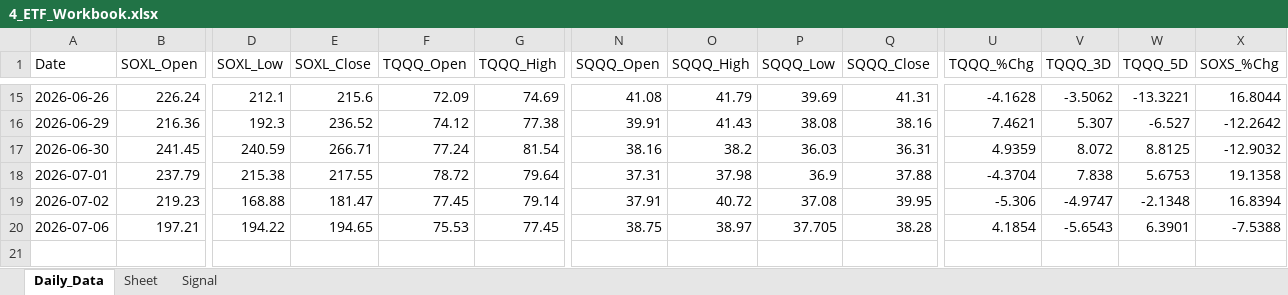
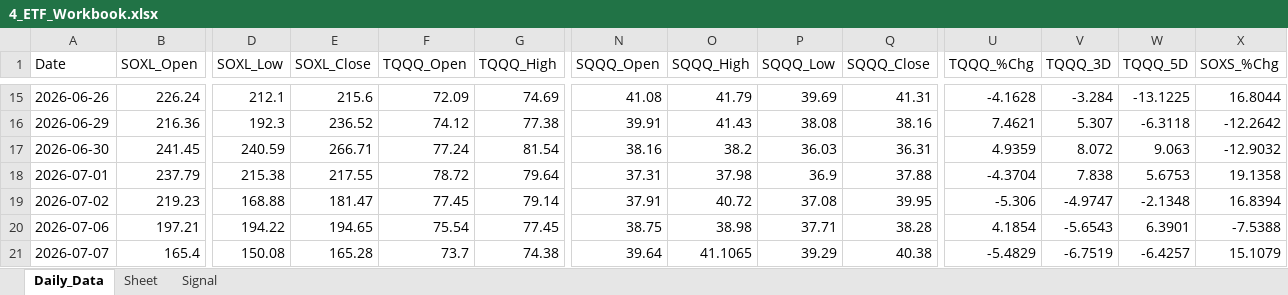
Before and after one commit to mrpink970/sector-research-system, an Excel workbook: data/4_etf/4_ETF_Workbook.xlsx, sheet Daily_Data, drawn as a sheet; only a part is shown, gaps mark what is left out; values as stored, in another font and other column widths than the file's, no borders; rows hold the shown columns only; the diff covers the shown part only; the diff names each change by its address in the sheet, - before the commit and + after, or states it on an @@ line.

```diff
--- a/data/4_etf/4_ETF_Workbook.xlsx (sheet Daily_Data)
+++ b/data/4_etf/4_ETF_Workbook.xlsx (sheet Daily_Data)
-V15 (TQQQ_3D): -3.5062
+V15 (TQQQ_3D): -3.284
-W15 (TQQQ_5D): -13.3221
+W15 (TQQQ_5D): -13.1225
-W16 (TQQQ_5D): -6.527
+W16 (TQQQ_5D): -6.3118
-W17 (TQQQ_5D): 8.8125
+W17 (TQQQ_5D): 9.063
-F20 (TQQQ_Open): 75.53
+F20 (TQQQ_Open): 75.54
-O20 (SQQQ_High): 38.97
+O20 (SQQQ_High): 38.98
-P20 (SQQQ_Low): 37.705
+P20 (SQQQ_Low): 37.71
+row 21: 2026-07-07 | 165.4 | 150.08 | 165.28 | 73.7 | 74.38 | 39.64 | 41.1065 | 39.29 | 40.38 | -5.4829 | -6.7519 | -6.4257 | 15.1079
```
Also changed, not shown: 60 edited cells elsewhere in this sheet, sheet Signal, 11 other files.
